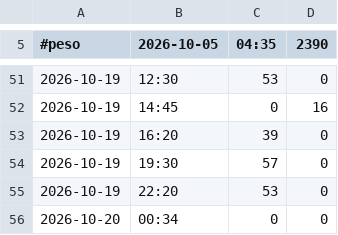
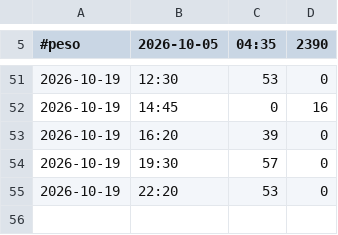
Before and after one commit to VittorioTavolaro/feeding, a CSV file: data.csv, drawn as a sheet; only a part is shown, gaps mark what is left out; the diff names each change by its address in the sheet, - before the commit and + after, or states it on an @@ line.

Commit message:
Elimina pasto

```diff
--- a/data.csv
+++ b/data.csv
-row 56: 2026-10-20 | 00:34 | 0 | 0
```
